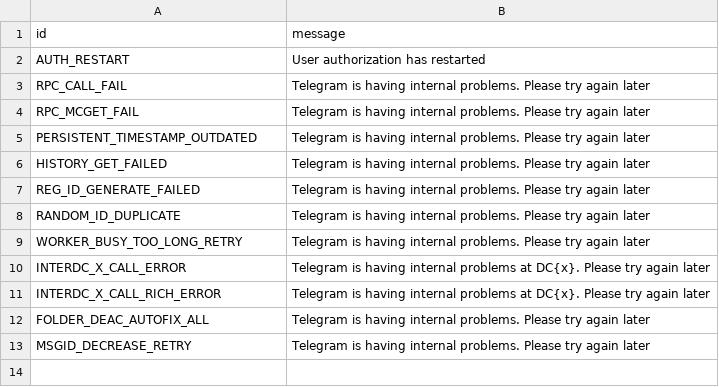
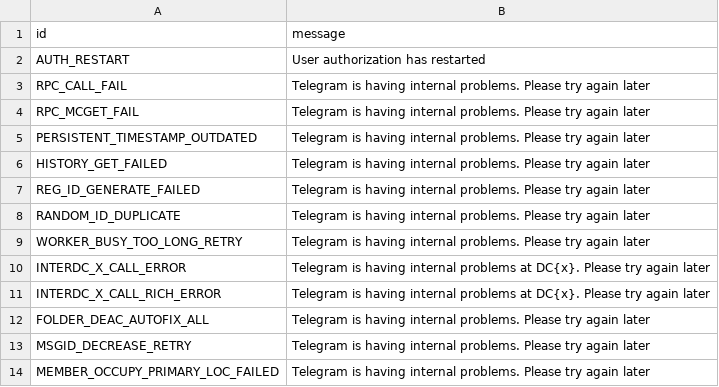
Before and after one commit to pyrogram/pyrogram, a TSV file: compiler/error/source/500_INTERNAL_SERVER_ERROR.tsv, drawn as a sheet; the diff names each change by its address in the sheet, - before the commit and + after, or states it on an @@ line.

Commit message:
Add MEMBER_OCCUPY_PRIMARY_LOC_FAILED error

```diff
--- a/compiler/error/source/500_INTERNAL_SERVER_ERROR.tsv
+++ b/compiler/error/source/500_INTERNAL_SERVER_ERROR.tsv
+row 14: MEMBER_OCCUPY_PRIMARY_LOC_FAILED | Telegram is having internal problems. Please try again later
```
